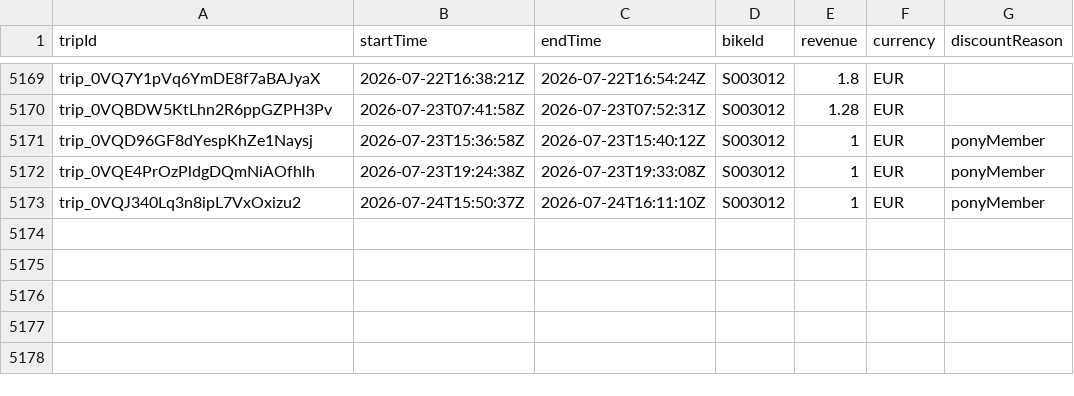
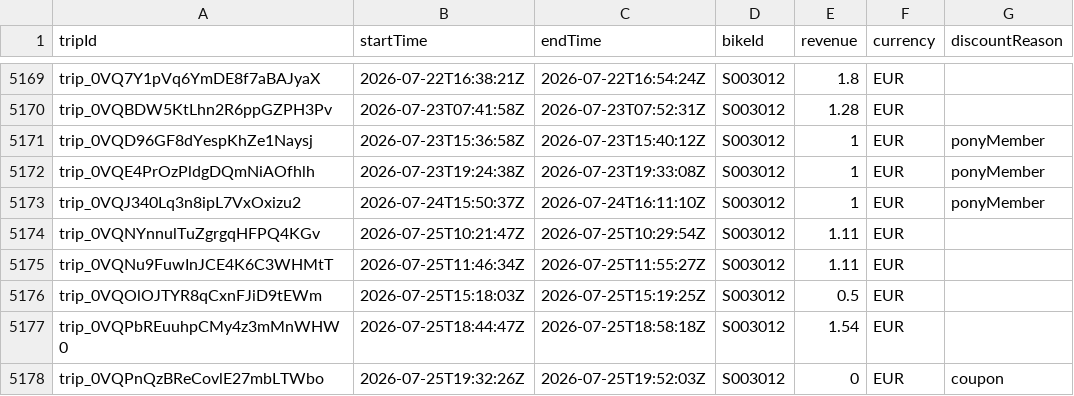
Before and after one commit to yannbertrand/pony-stats, a CSV file: front/public/trips.csv, drawn as a sheet; only a part is shown, gaps mark what is left out.

```diff
--- a/front/public/trips.csv
+++ b/front/public/trips.csv
@@ -5173 +5173,6 @@ trip_0VQE4PrOzPldgDQmNiAOfhlh,2026-07-23T19:24:38Z,2026-07-23T19:33:08Z,S003012,
 trip_0VQJ340Lq3n8ipL7VxOxizu2,2026-07-24T15:50:37Z,2026-07-24T16:11:10Z,S003012,1,EUR,ponyMember
+trip_0VQNYnnulTuZgrgqHFPQ4KGv,2026-07-25T10:21:47Z,2026-07-25T10:29:54Z,S003012,1.11,EUR,
+trip_0VQNu9FuwInJCE4K6C3WHMtT,2026-07-25T11:46:34Z,2026-07-25T11:55:27Z,S003012,1.11,EUR,
+trip_0VQOlOJTYR8qCxnFJiD9tEWm,2026-07-25T15:18:03Z,2026-07-25T15:19:25Z,S003012,0.5,EUR,
+trip_0VQPbREuuhpCMy4z3mMnWHW0,2026-07-25T18:44:47Z,2026-07-25T18:58:18Z,S003012,1.54,EUR,
+trip_0VQPnQzBReCovlE27mbLTWbo,2026-07-25T19:32:26Z,2026-07-25T19:52:03Z,S003012,0,EUR,coupon
```
Also changed, not shown: 1 other file.
